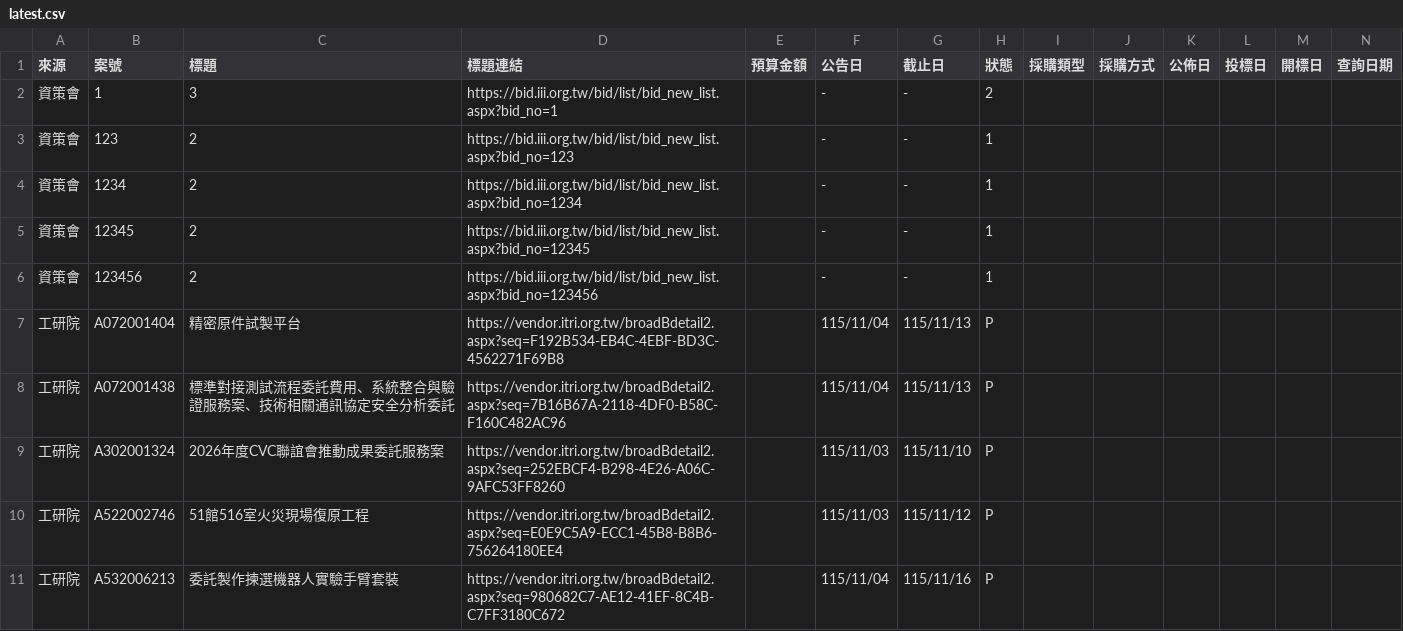
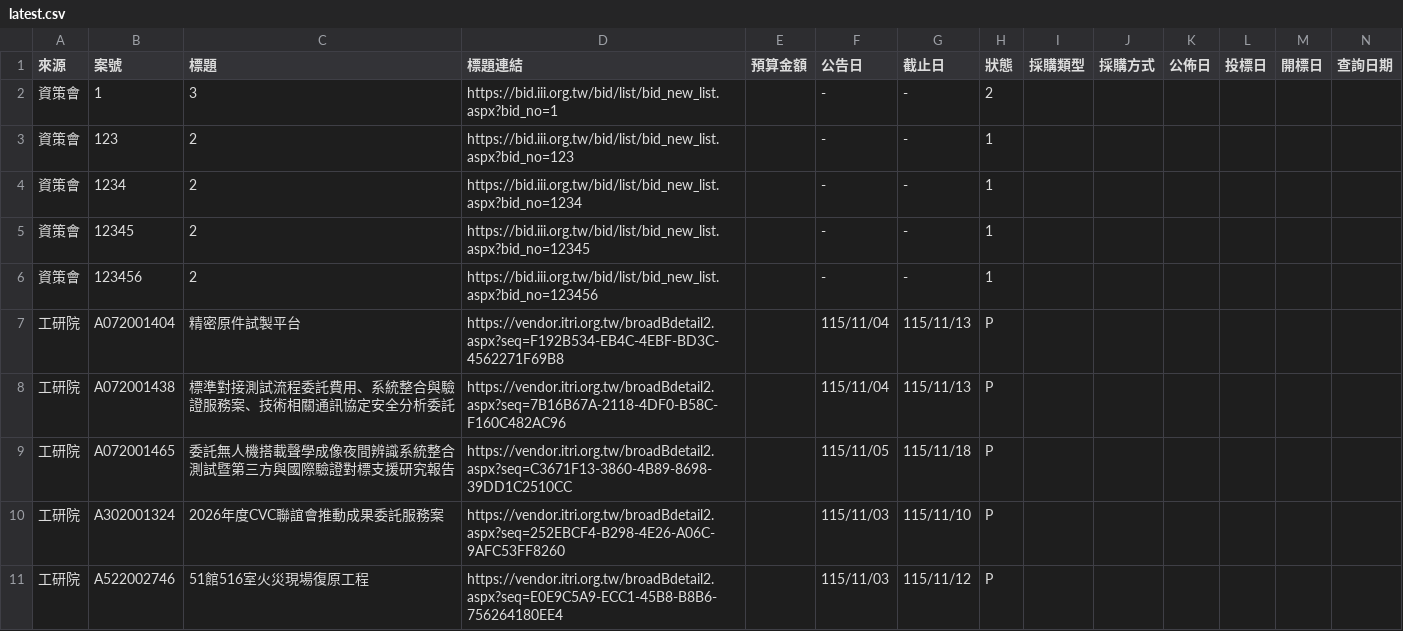
Before and after one commit to espresso3568/bitwin, a CSV file: data/latest.csv, drawn as a sheet; only a part is shown; the shorter side is filled out with more unchanged rows; rows hold the shown columns only; the diff names each change by its address in the sheet, - before the commit and + after, or states it on an @@ line.

```diff
--- a/data/latest.csv
+++ b/data/latest.csv
+row 9: 工研院 | A072001465 | 委託無人機搭載聲學成像夜間辨識系統整合測試暨第三方與國際驗證對標支援研究報告 | https://vendor.itri.org.tw/broadBdetail2.aspx?seq=C3671F13-3860-4B89-8698-39DD1C2510CC |  | 115/11/05 | 115/11/18 | P
```
Also changed, not shown: data/三站標案_20261105.csv, 3 other files.
